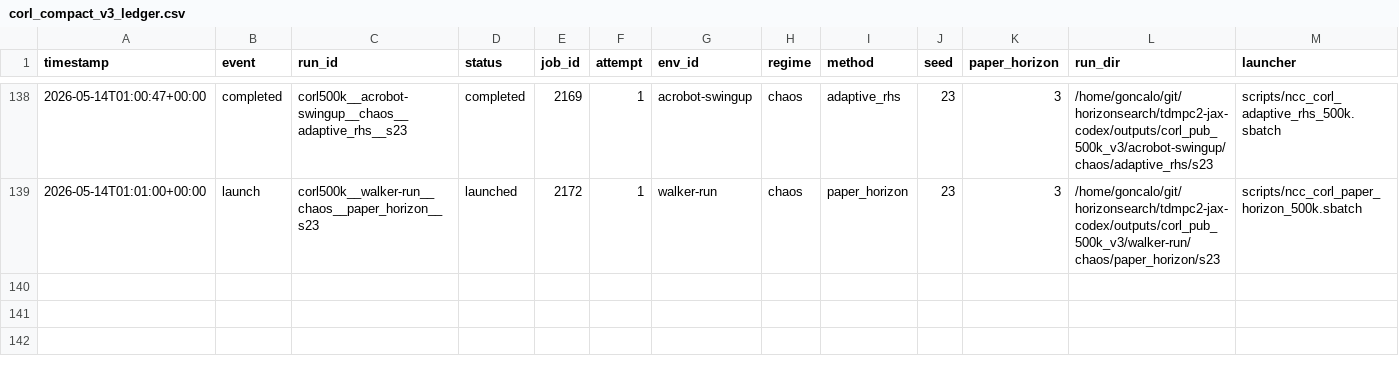
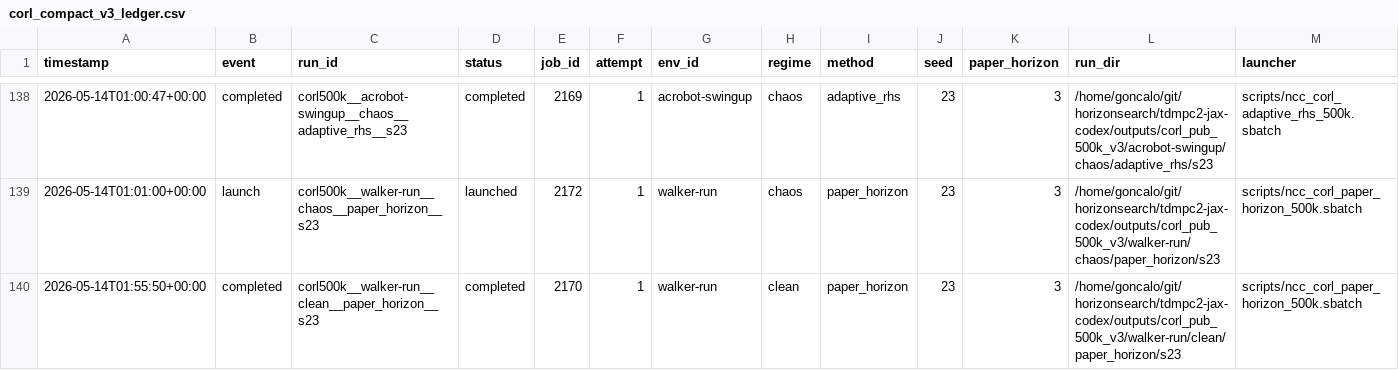
Before and after one commit to gguiomar/tdmpc2-jax, a CSV file: experiments/corl_compact_v3_ledger.csv, drawn as a sheet; only a part is shown, gaps mark what is left out; rows hold the shown columns only; the diff names each change by its address in the sheet, - before the commit and + after, or states it on an @@ line.

Commit message:
Steward update: record terminal job results

```diff
--- a/experiments/corl_compact_v3_ledger.csv
+++ b/experiments/corl_compact_v3_ledger.csv
+row 140: 2026-05-14T01:55:50+00:00 | completed | corl500k__walker-run__clean__paper_horizon__s23 | completed | 2170 | 1 | walker-run | clean | paper_horizon | 23 | 3 | /home/goncalo/git/horizonsearch/tdmpc2-jax-codex/outputs/corl_pub_500k_v3/walker-run/clean/paper_horizon/s23 | scripts/ncc_corl_paper_horizon_500k.sbatch
```
